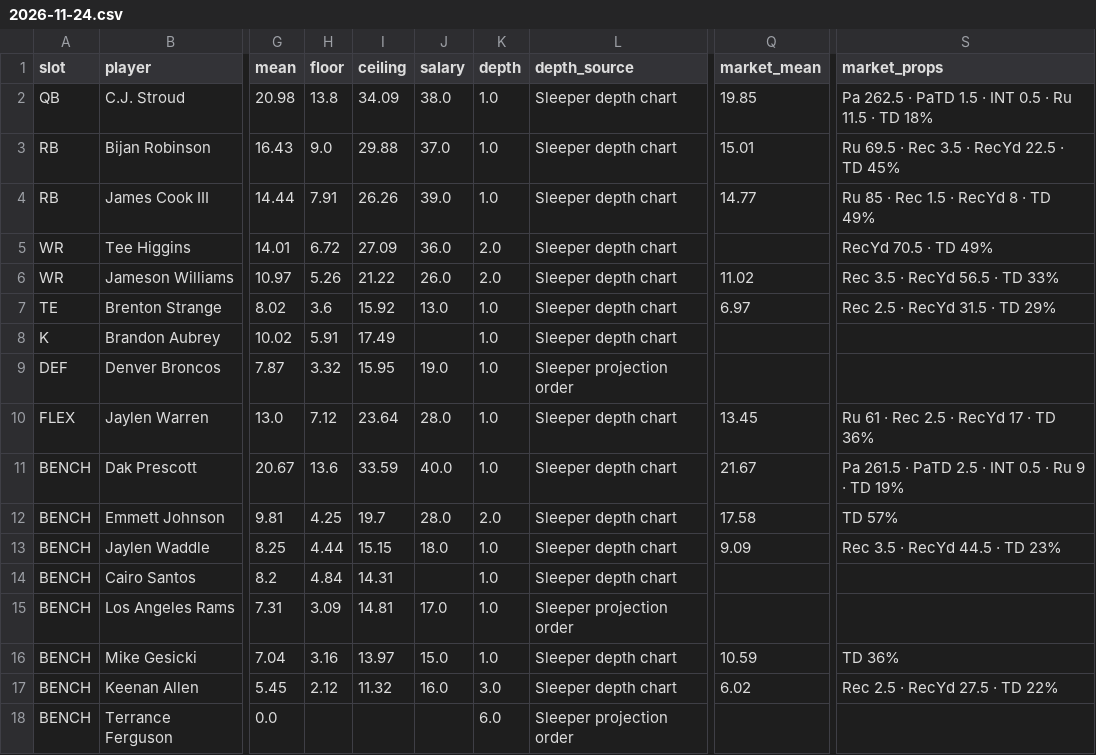
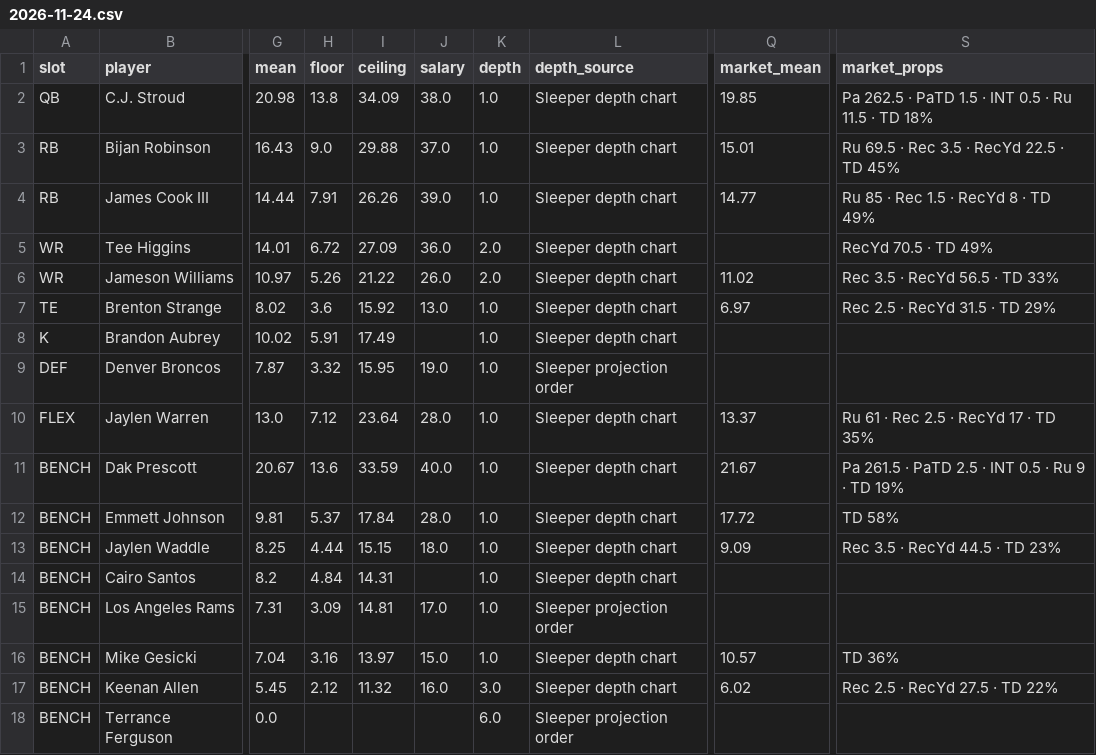
Before and after one commit to Dave356w/-nfl-top25-rankings, a CSV file: site/data/lineup/history/2026-11-24.csv, drawn as a sheet; only a part is shown, gaps mark what is left out; the diff names each change by its address in the sheet, - before the commit and + after, or states it on an @@ line.

```diff
--- a/site/data/lineup/history/2026-11-24.csv
+++ b/site/data/lineup/history/2026-11-24.csv
-Q10 (market_mean): 13.45
+Q10 (market_mean): 13.37
-S10 (market_props): Ru 61 · Rec 2.5 · RecYd 17 · TD 36%
+S10 (market_props): Ru 61 · Rec 2.5 · RecYd 17 · TD 35%
-H12 (floor): 4.25
+H12 (floor): 5.37
-I12 (ceiling): 19.7
+I12 (ceiling): 17.84
-K12 (depth): 2.0
+K12 (depth): 1.0
-Q12 (market_mean): 17.58
+Q12 (market_mean): 17.72
-S12 (market_props): TD 57%
+S12 (market_props): TD 58%
-Q16 (market_mean): 10.59
+Q16 (market_mean): 10.57
```
Also changed, not shown: site/data/history/2026-11-24.csv, site/data/latest.csv, 28 other files.
